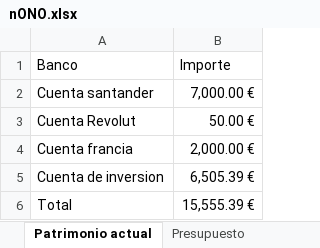
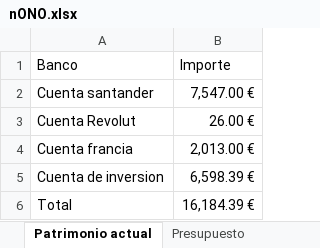
Before and after one commit to antonioalbamerida/Nono, an Excel workbook: nONO.xlsx, sheet Patrimonio actual, drawn as a sheet; values as stored, in another font and other column widths than the file's, no borders; the diff names each change by its address in the sheet, - before the commit and + after, or states it on an @@ line.

```diff
--- a/nONO.xlsx (sheet Patrimonio actual)
+++ b/nONO.xlsx (sheet Patrimonio actual)
-B2 (Importe): 7,000.00 €
+B2 (Importe): 7,547.00 €
-B3 (Importe): 50.00 €
+B3 (Importe): 26.00 €
-B4 (Importe): 2,000.00 €
+B4 (Importe): 2,013.00 €
-B5 (Importe): 6,505.39 €
+B5 (Importe): 6,598.39 €
-B6 (Importe): 15,555.39 €
+B6 (Importe): 16,184.39 €
```
Also changed, not shown: sheet informe cartera, sheet Presupuesto.
